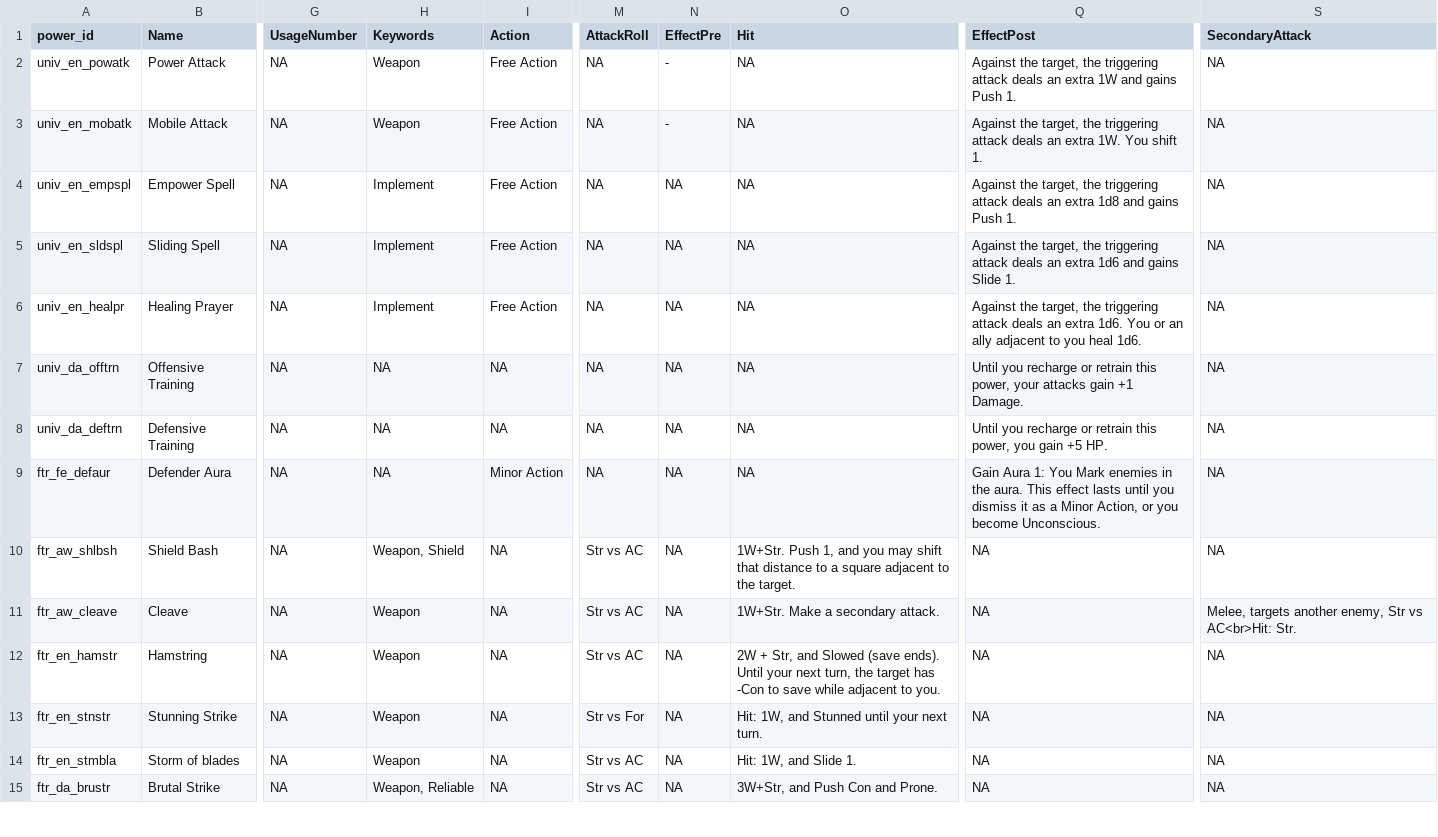
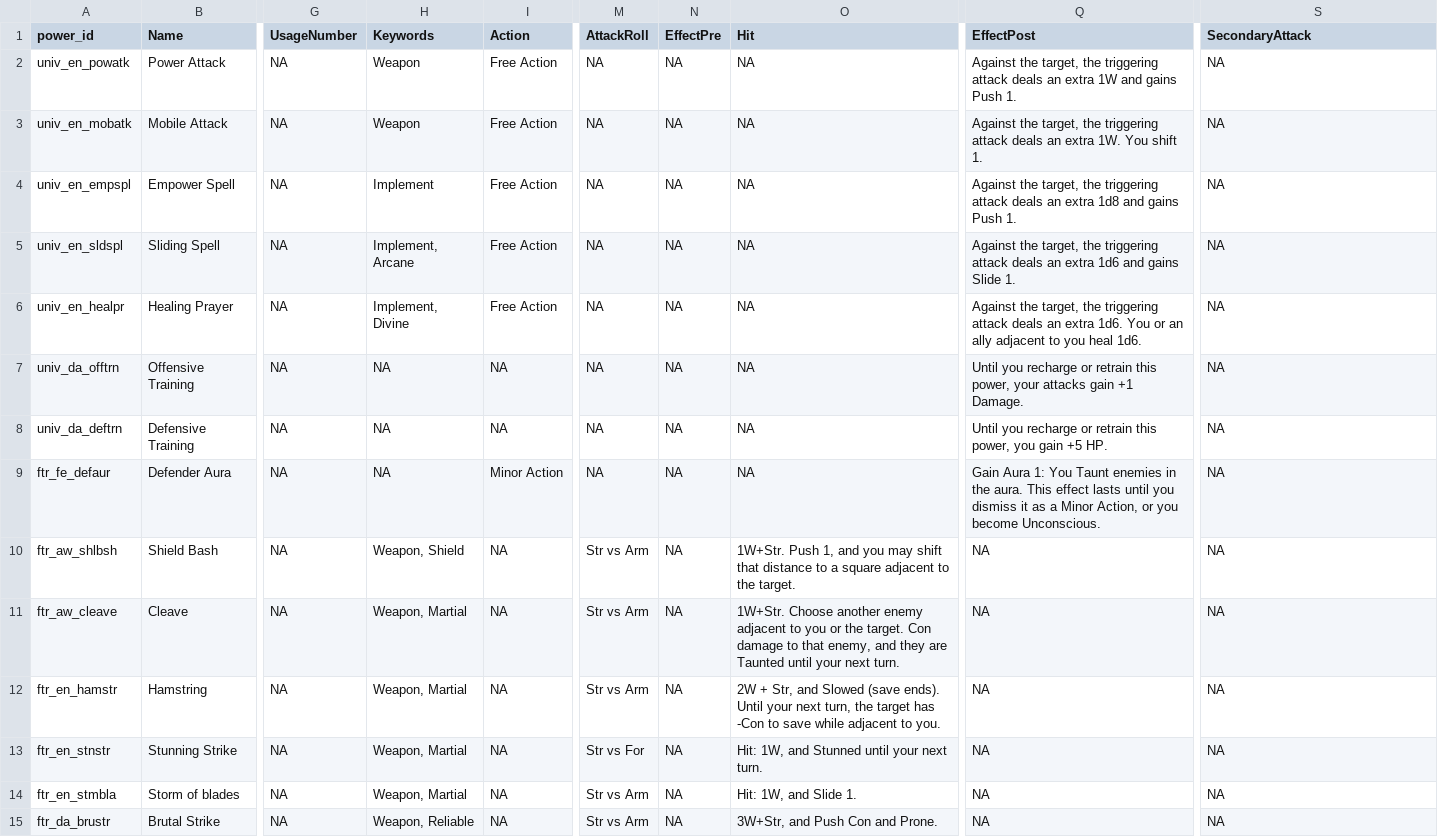
Before and after one commit to capelastegui/sfrpg, a CSV file: inst/raw/character_creation/powers_raw.csv, drawn as a sheet; only a part is shown, gaps mark what is left out; the diff covers the shown part only; the diff names each change by its address in the sheet, - before the commit and + after, or states it on an @@ line.

Commit message:
feature #38; Class powers cleanup

```diff
--- a/inst/raw/character_creation/powers_raw.csv
+++ b/inst/raw/character_creation/powers_raw.csv
-N2:N3 (EffectPre): -
+N2:N3 (EffectPre): NA
-H5 (Keywords): Implement
+H5 (Keywords): Implement, Arcane
-H6 (Keywords): Implement
+H6 (Keywords): Implement, Divine
-Q9 (EffectPost): …1: You Mark enemies in…
+Q9 (EffectPost): …1: You Taunt enemies in…
-M10:M12 (AttackRoll): Str vs AC
+M10:M12 (AttackRoll): Str vs Arm
-H11:H14 (Keywords): Weapon
+H11:H14 (Keywords): Weapon, Martial
-O11 (Hit): 1W+Str. Make a secondary attack.
+O11 (Hit): 1W+Str. Choose another enemy adjacent to you or the target. Con damage to that enemy, and they are Taunted until your next turn.
-S11 (SecondaryAttack): Melee, targets another enemy, Str vs AC<br>Hit: Str.
+S11 (SecondaryAttack): NA
-M14:M15 (AttackRoll): Str vs AC
+M14:M15 (AttackRoll): Str vs Arm
```
Also changed, not shown: 63 edited cells elsewhere in this file, inst/raw/character_creation/Powers-tags.csv, inst/raw/character_creation/class_build.csv, 1 other file.
